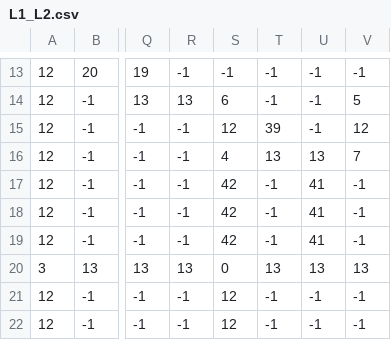
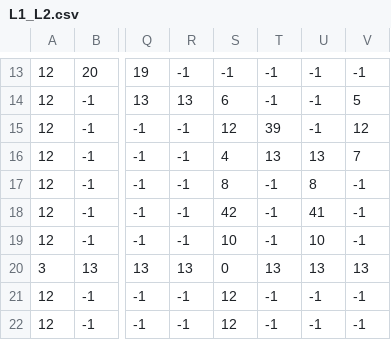
Before and after one commit to pongtato/SP3, a CSV file: GameProject/Base/Image/Maps/L1_L2.csv, drawn as a sheet; only a part is shown, gaps mark what is left out; the diff names each change by its address in the sheet, - before the commit and + after, or states it on an @@ line.

Commit message:
Merge remote-tracking branch 'origin/master'
Conflicts:
	GameProject/Base/savepoint.txt

```diff
--- a/GameProject/Base/Image/Maps/L1_L2.csv
+++ b/GameProject/Base/Image/Maps/L1_L2.csv
-S17: 42
+S17: 8
-U17: 41
+U17: 8
-S19: 42
+S19: 10
-U19: 41
+U19: 10
```
Also changed, not shown: 15 other files.
